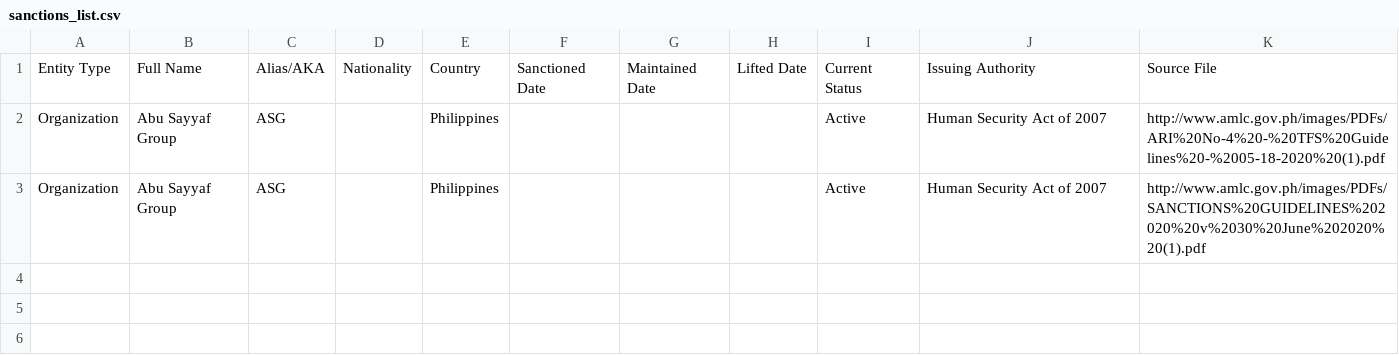
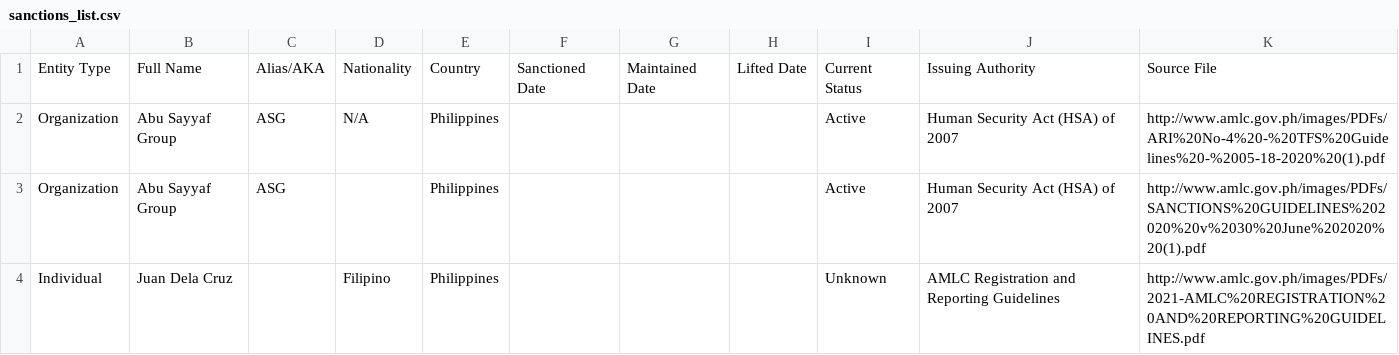
Before and after one commit to zmpld/sanction-list, a CSV file: data/sanctions_list.csv, drawn as a sheet.

Commit message:
chore: update AMLC sanctions — 2026-06-05T14:06:10.966+08:00 (3 entities)

```diff
--- a/data/sanctions_list.csv
+++ b/data/sanctions_list.csv
@@ -1,3 +1,4 @@
 Entity Type,Full Name,Alias/AKA,Nationality,Country,Sanctioned Date,Maintained Date,Lifted Date,Current Status,Issuing Authority,Source File
-Organization,Abu Sayyaf Group,ASG,,Philippines,,,,Active,Human Security Act of 2007,http://www.amlc.gov.ph/images/PDFs/ARI%20No-4%20-%20TFS%20Guidelines%20-%2005-18-2020%20(1).pdf
-Organization,Abu Sayyaf Group,ASG,,Philippines,,,,Active,Human Security Act of 2007,http://www.amlc.gov.ph/images/PDFs/SANCTIONS%20GUIDELINES%202020%20v%2030%20June%202020%20(1).pdf
+Organization,Abu Sayyaf Group,ASG,N/A,Philippines,,,,Active,Human Security Act (HSA) of 2007,http://www.amlc.gov.ph/images/PDFs/ARI%20No-4%20-%20TFS%20Guidelines%20-%2005-18-2020%20(1).pdf
+Organization,Abu Sayyaf Group,ASG,,Philippines,,,,Active,Human Security Act (HSA) of 2007,http://www.amlc.gov.ph/images/PDFs/SANCTIONS%20GUIDELINES%202020%20v%2030%20June%202020%20(1).pdf
+Individual,Juan Dela Cruz,,Filipino,Philippines,,,,Unknown,AMLC Registration and Reporting Guidelines,http://www.amlc.gov.ph/images/PDFs/2021-AMLC%20REGISTRATION%20AND%20REPORTING%20GUIDELINES.pdf
```
